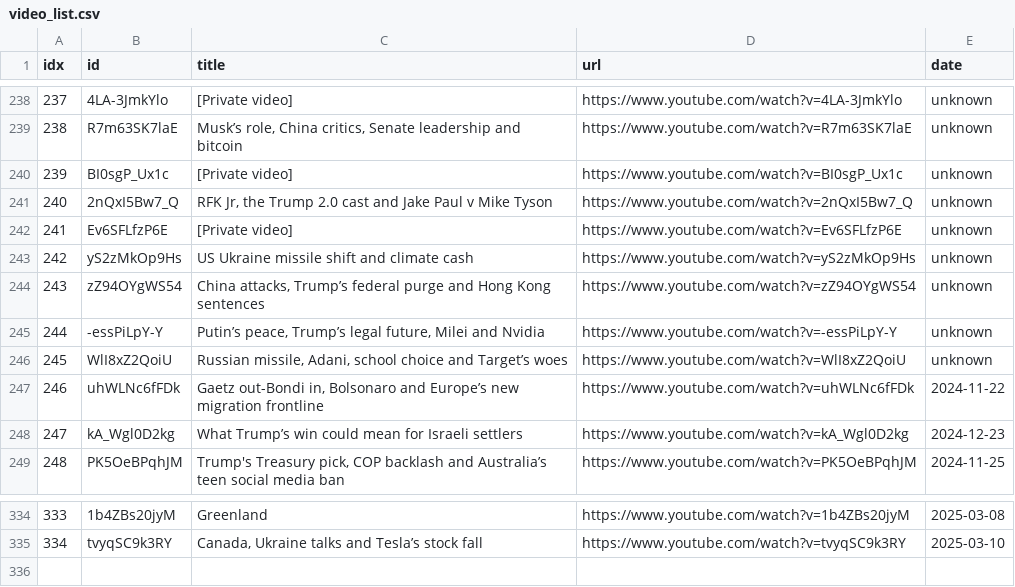
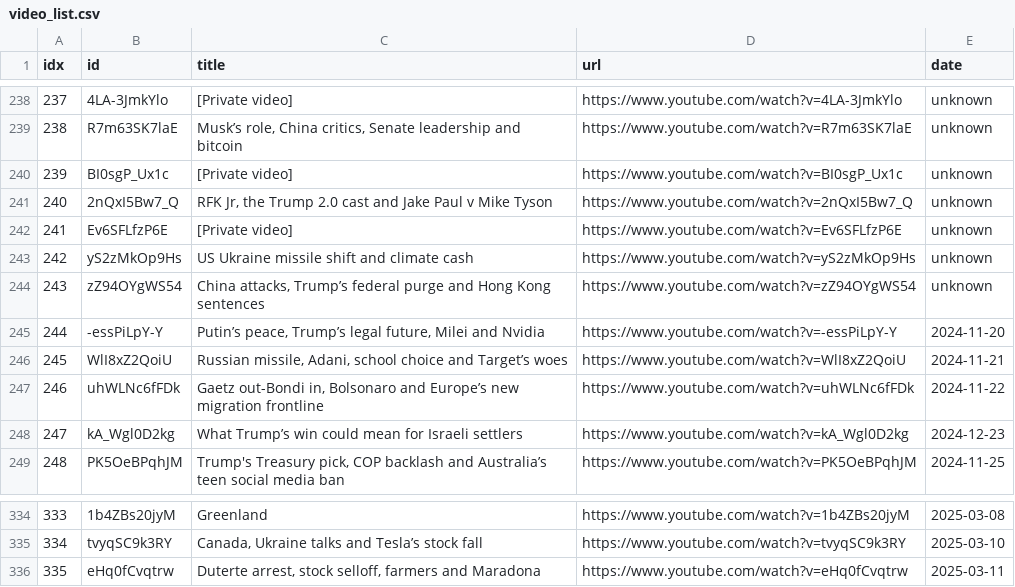
Before and after one commit to sumsjp/Reuters-World-News, a CSV file: src/video_list.csv, drawn as a sheet; only a part is shown, gaps mark what is left out.

```diff
--- a/src/video_list.csv
+++ b/src/video_list.csv
@@ -244,4 +244,4 @@ idx,id,title,url,date
 243,zZ94OYgWS54,"China attacks, Trump’s federal purge and Hong Kong sentences",https://www.youtube.com/watch?v=zZ94OYgWS54,unknown
-244,-essPiLpY-Y,"Putin’s peace, Trump’s legal future, Milei and Nvidia",https://www.youtube.com/watch?v=-essPiLpY-Y,unknown
-245,WlI8xZ2QoiU,"Russian missile, Adani, school choice and Target’s woes",https://www.youtube.com/watch?v=WlI8xZ2QoiU,unknown
+244,-essPiLpY-Y,"Putin’s peace, Trump’s legal future, Milei and Nvidia",https://www.youtube.com/watch?v=-essPiLpY-Y,2024-11-20
+245,WlI8xZ2QoiU,"Russian missile, Adani, school choice and Target’s woes",https://www.youtube.com/watch?v=WlI8xZ2QoiU,2024-11-21
 246,uhWLNc6fFDk,"Gaetz out-Bondi in, Bolsonaro and Europe’s new migration frontline",https://www.youtube.com/watch?v=uhWLNc6fFDk,2024-11-22
@@ -335 +335,2 @@ idx,id,title,url,date
 334,tvyqSC9k3RY,"Canada, Ukraine talks and Tesla’s stock fall",https://www.youtube.com/watch?v=tvyqSC9k3RY,2025-03-10
+335,eHq0fCvqtrw,"Duterte arrest, stock selloff, farmers and Maradona",https://www.youtube.com/watch?v=eHq0fCvqtrw,2025-03-11
```
Also changed, not shown: 9 other files.
